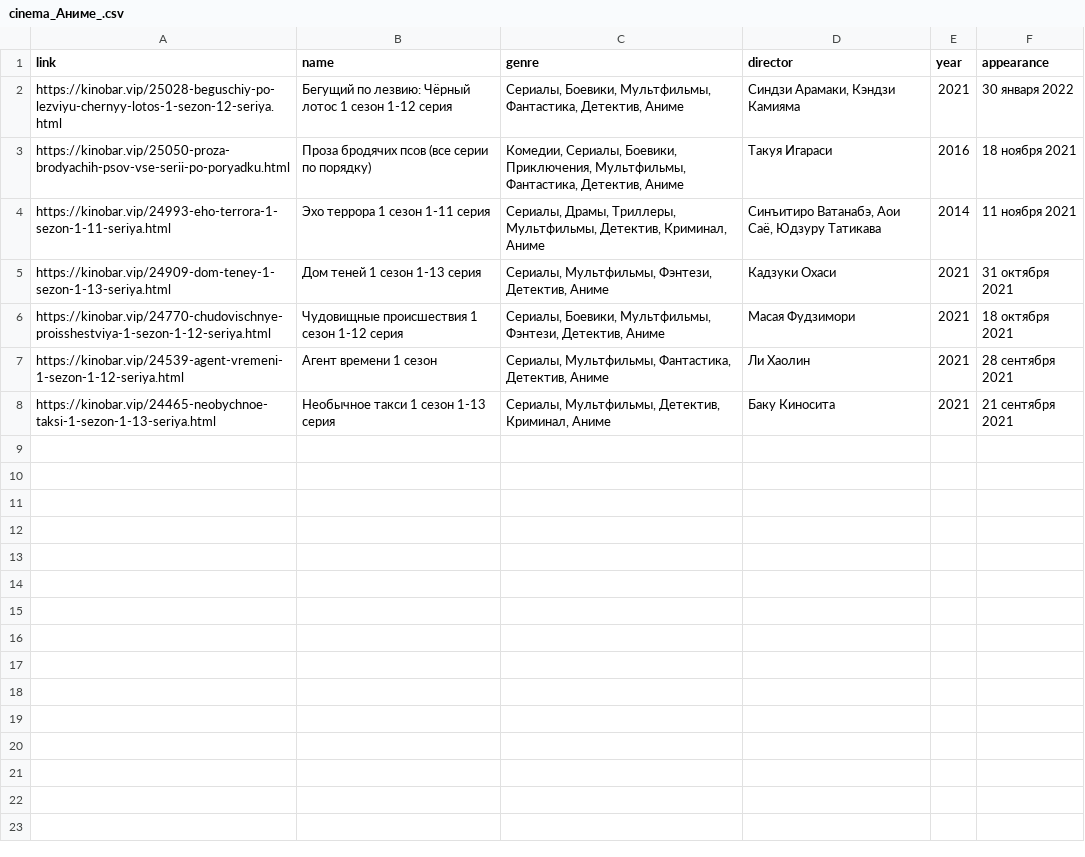
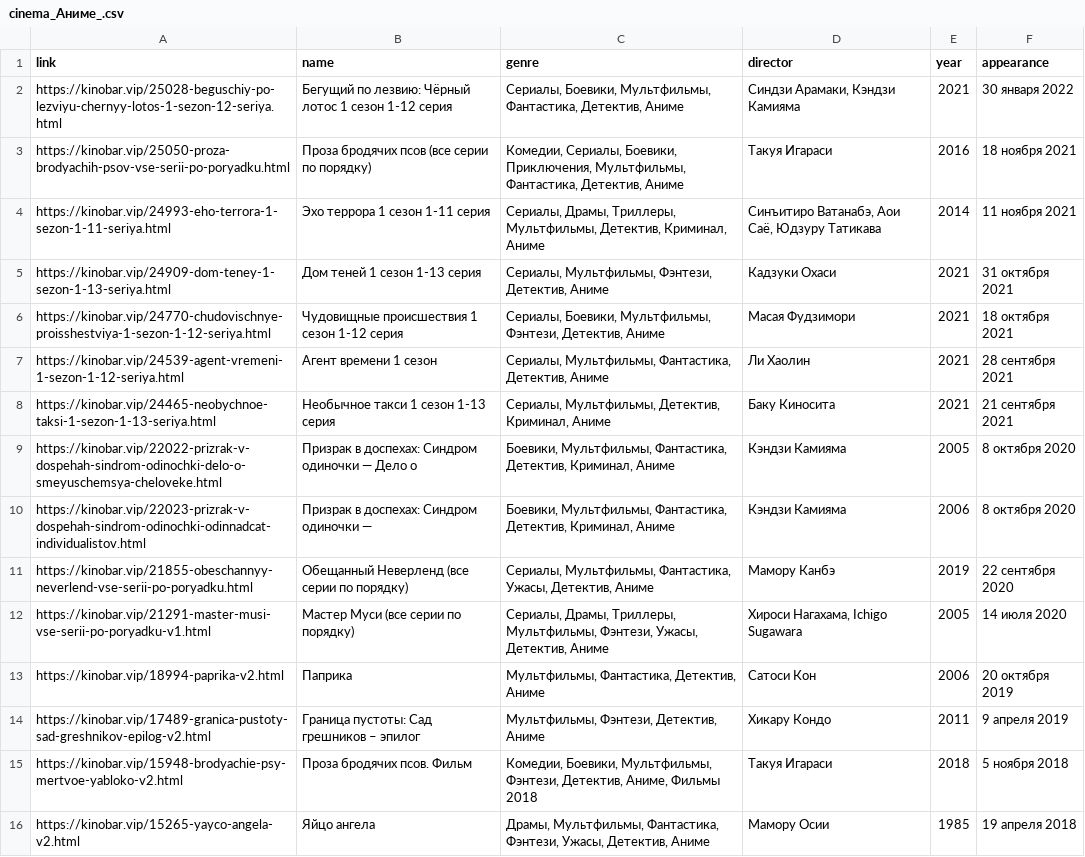
Before and after one commit to Nicholas78L/Parsing_cinema_site_last, a CSV file: film_base/cinema_Аниме_.csv, drawn as a sheet.

```diff
--- a/film_base/cinema_Аниме_.csv
+++ b/film_base/cinema_Аниме_.csv
@@ -8 +8,9 @@ https://kinobar.vip/24539-agent-vremeni-1-sezon-1-12-seriya.html,Агент вр
 https://kinobar.vip/24465-neobychnoe-taksi-1-sezon-1-13-seriya.html,Необычное такси 1 сезон 1-13 серия,"Сериалы, Мультфильмы, Детектив, Криминал, Аниме",Баку Киносита,2021,21 сентября 2021
+https://kinobar.vip/22022-prizrak-v-dospehah-sindrom-odinochki-delo-o-smeyuschemsya-cheloveke.html,Призрак в доспехах: Синдром одиночки — Дело о,"Боевики, Мультфильмы, Фантастика, Детектив, Криминал, Аниме",Кэндзи Камияма,2005,8 октября 2020
+https://kinobar.vip/22023-prizrak-v-dospehah-sindrom-odinochki-odinnadcat-individualistov.html,Призрак в доспехах: Синдром одиночки —,"Боевики, Мультфильмы, Фантастика, Детектив, Криминал, Аниме",Кэндзи Камияма,2006,8 октября 2020
+https://kinobar.vip/21855-obeschannyy-neverlend-vse-serii-po-poryadku.html,Обещанный Неверленд (все серии по порядку),"Сериалы, Мультфильмы, Фантастика, Ужасы, Детектив, Аниме",Мамору Канбэ,2019,22 сентября 2020
+https://kinobar.vip/21291-master-musi-vse-serii-po-poryadku-v1.html,Мастер Муси (все серии по порядку),"Сериалы, Драмы, Триллеры, Мультфильмы, Фэнтези, Ужасы, Детектив, Аниме","Хироси Нагахама, Ichigo Sugawara",2005,14 июля 2020
+https://kinobar.vip/18994-paprika-v2.html,Паприка,"Мультфильмы, Фантастика, Детектив, Аниме",Сатоси Кон,2006,20 октября 2019
+https://kinobar.vip/17489-granica-pustoty-sad-greshnikov-epilog-v2.html,Граница пустоты: Сад грешников – эпилог,"Мультфильмы, Фэнтези, Детектив, Аниме",Хикару Кондо,2011,9 апреля 2019
+https://kinobar.vip/15948-brodyachie-psy-mertvoe-yabloko-v2.html,Проза бродячих псов. Фильм,"Комедии, Боевики, Мультфильмы, Фэнтези, Детектив, Аниме, Фильмы 2018",Такуя Игараси,2018,5 ноября 2018
+https://kinobar.vip/15265-yayco-angela-v2.html,Яйцо ангела,"Драмы, Мультфильмы, Фантастика, Фэнтези, Ужасы, Детектив, Аниме",Мамору Осии,1985,19 апреля 2018
```
Also changed, not shown: film_base/cinema_Биография_.csv, film_base/cinema_Вестерны_.csv, 37 other files.
